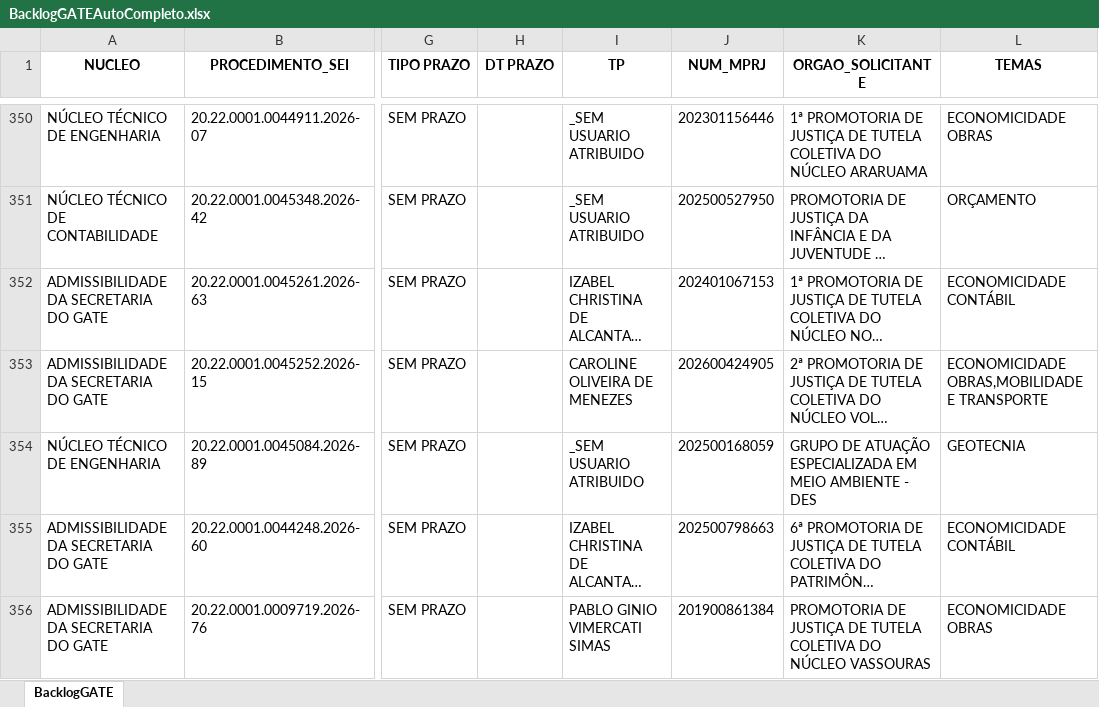
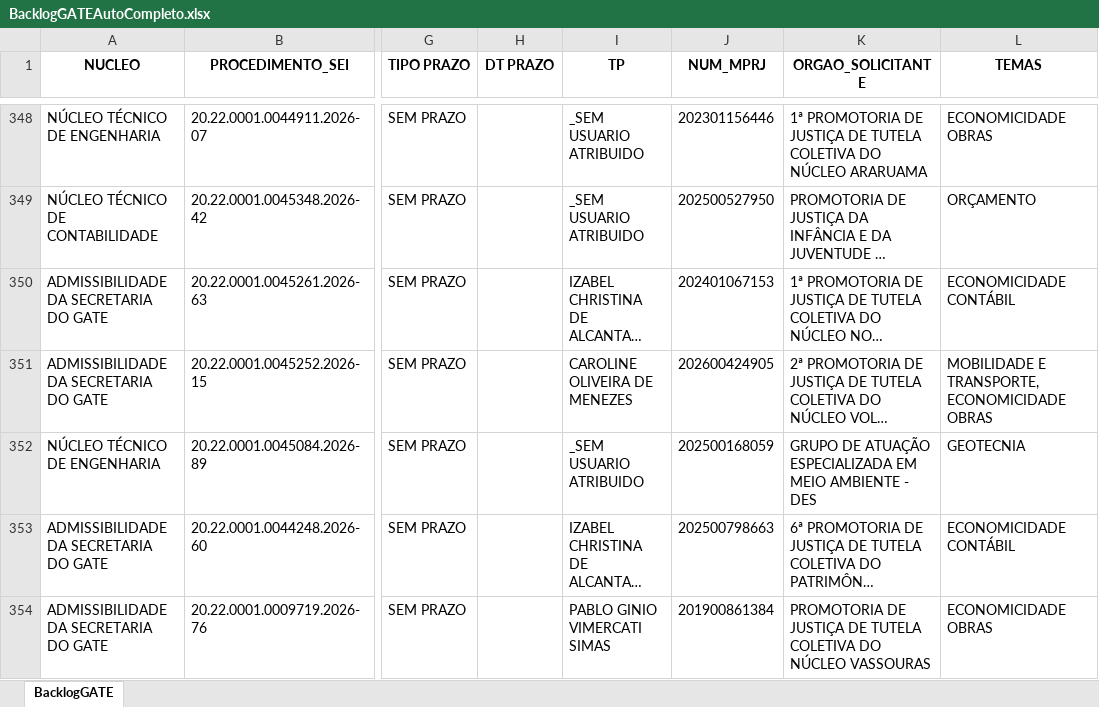
Before and after one commit to cdadosgate/backlog-GATE, an Excel workbook: BacklogGATEAutoCompleto.xlsx, sheet BacklogGATE, drawn as a sheet; only a part is shown, gaps mark what is left out; long unchanged cells end in …; values as stored, in another font and other column widths than the file's, no borders; addresses are those after the commit; the diff covers the shown part only; the diff names each change by its address in the sheet, - before the commit and + after, or states it on an @@ line.

```diff
--- a/BacklogGATEAutoCompleto.xlsx (sheet BacklogGATE)
+++ b/BacklogGATEAutoCompleto.xlsx (sheet BacklogGATE)
-L351 (TEMAS): ECONOMICIDADE OBRAS,MOBILIDADE E TRANSPORTE
+L351 (TEMAS): MOBILIDADE E TRANSPORTE,ECONOMICIDADE OBRAS
```
Also changed, not shown: 1 added row, 4 removed rows and 25 edited cells elsewhere in this sheet, SaidaSemITGATEAutoCompleto.xlsx, 1 other file.
